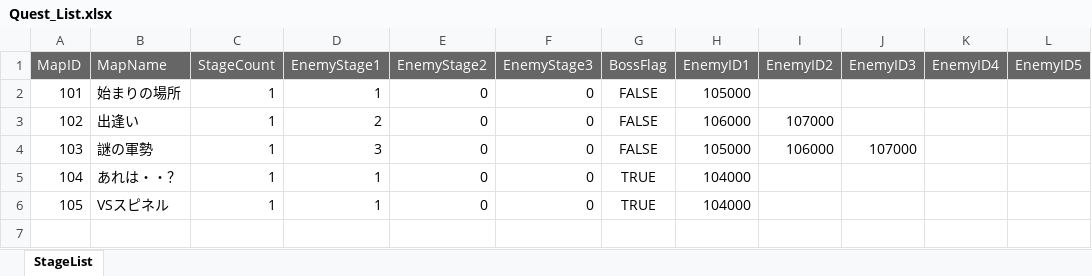
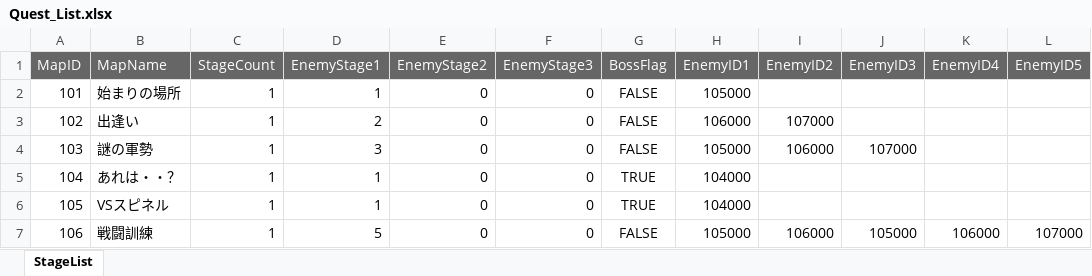
Before and after one commit to K-0865/F_Portfolio, an Excel workbook: Assets/DataTable/XlsFile/Quest_List.xlsx, sheet StageList, drawn as a sheet; values as stored, in another font and other column widths than the file's, no borders; the diff names each change by its address in the sheet, - before the commit and + after, or states it on an @@ line.

```diff
--- a/Assets/DataTable/XlsFile/Quest_List.xlsx (sheet StageList)
+++ b/Assets/DataTable/XlsFile/Quest_List.xlsx (sheet StageList)
+row 7: 106 | 戦闘訓練 | 1 | 5 | 0 | 0 | FALSE | 105000 | 106000 | 105000 | 106000 | 107000
```
Also changed, not shown: 6 other files.
